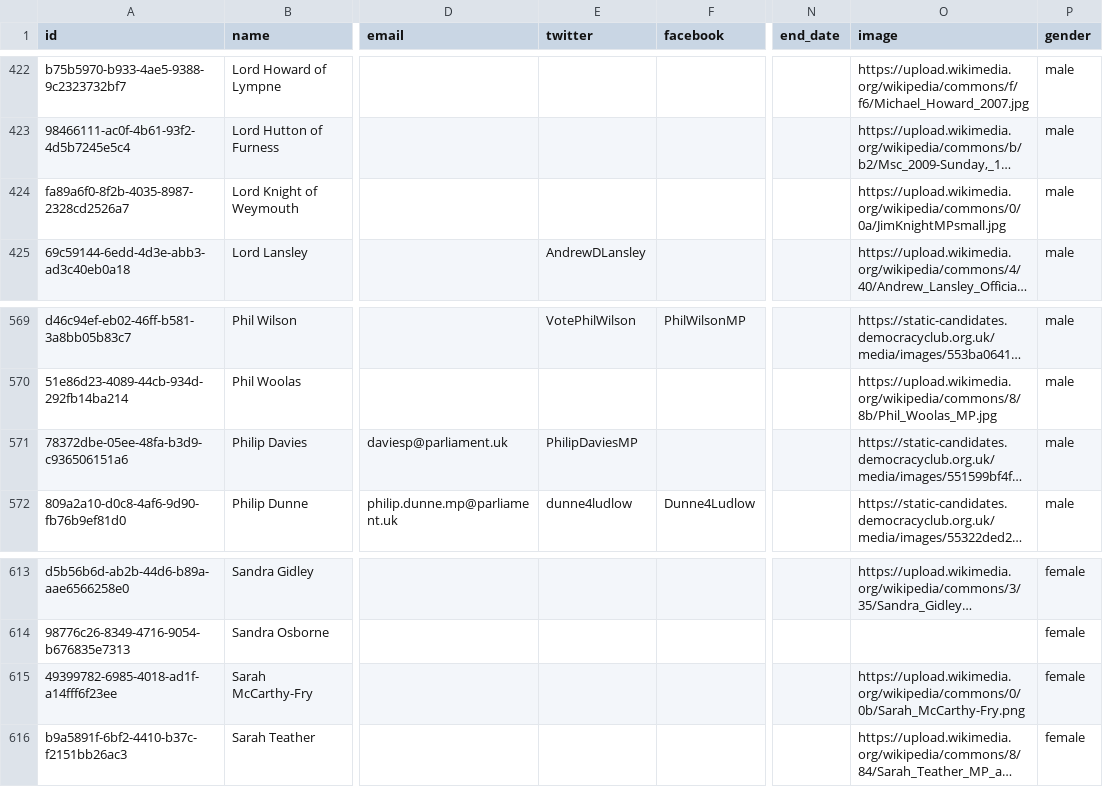
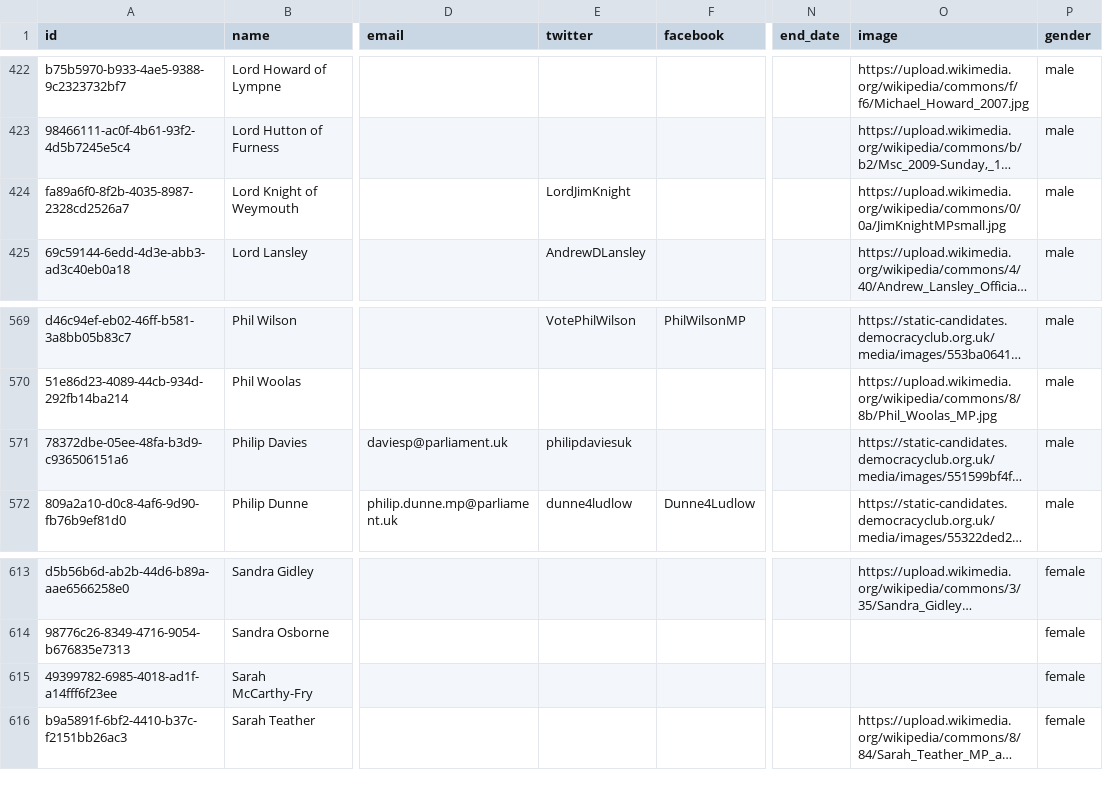
Before and after one commit to loudspeek/representa, a CSV file: data/UK/Commons/term-54.csv, drawn as a sheet; only a part is shown, gaps mark what is left out; long unchanged cells end in …; the diff names each change by its address in the sheet, - before the commit and + after, or states it on an @@ line.

```diff
--- a/data/UK/Commons/term-54.csv
+++ b/data/UK/Commons/term-54.csv
-E424 (twitter): (empty)
+E424 (twitter): LordJimKnight
-E571 (twitter): PhilipDaviesMP
+E571 (twitter): philipdaviesuk
-O615 (image): https://upload.wikimedia.org/wikipedia/commons/0/0b/Sarah_McCarthy-Fry.png
+O615 (image): (empty)
```
Also changed, not shown: 14 other files.
